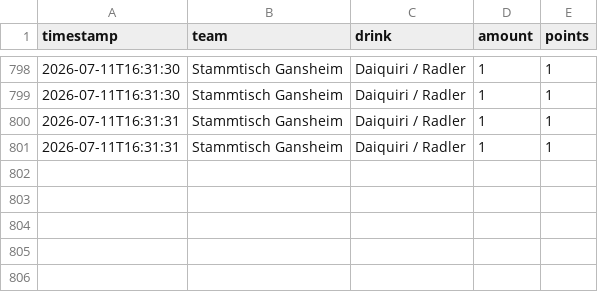
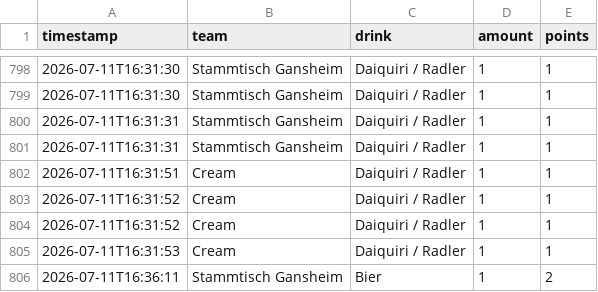
Before and after one commit to JojoMojoe/dritteHalbzeit, a CSV file: buchungen.csv, drawn as a sheet; only a part is shown, gaps mark what is left out; the diff names each change by its address in the sheet, - before the commit and + after, or states it on an @@ line.

```diff
--- a/buchungen.csv
+++ b/buchungen.csv
+row 802: 2026-07-11T16:31:51 | Cream | Daiquiri / Radler | 1 | 1
+row 803: 2026-07-11T16:31:52 | Cream | Daiquiri / Radler | 1 | 1
+row 804: 2026-07-11T16:31:52 | Cream | Daiquiri / Radler | 1 | 1
+row 805: 2026-07-11T16:31:53 | Cream | Daiquiri / Radler | 1 | 1
+row 806: 2026-07-11T16:36:11 | Stammtisch Gansheim | Bier | 1 | 2
```
Also changed, not shown: 2 other files.
